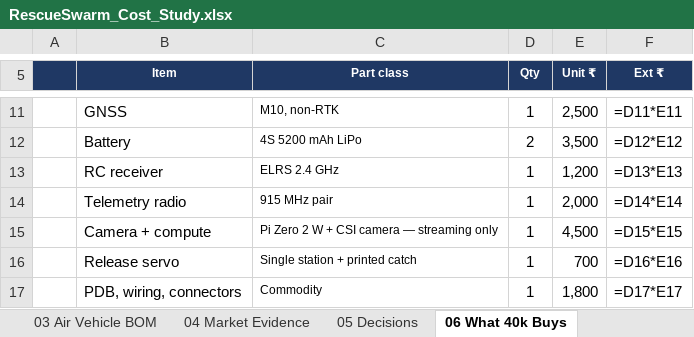
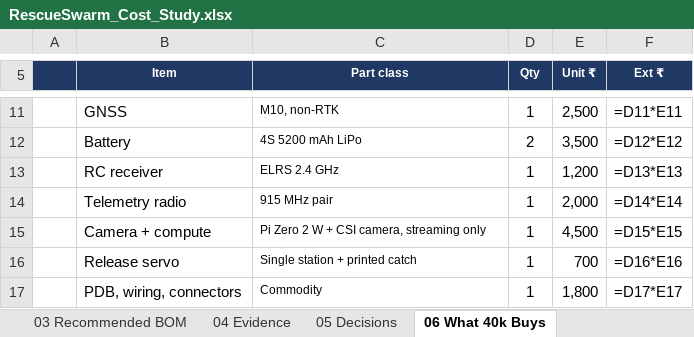
Before and after one commit to tetraethylmethane/NIDAR-RescueSwarm, an Excel workbook: hardware/bom/RescueSwarm_Cost_Study.xlsx, sheet 06 What 40k Buys, drawn as a sheet; only a part is shown, gaps mark what is left out; values as stored, in another font and other column widths than the file's, no borders; formulas without a stored value are shown as written; the diff covers the shown part only; the diff names each change by its address in the sheet, - before the commit and + after, or states it on an @@ line.

```diff
--- a/hardware/bom/RescueSwarm_Cost_Study.xlsx (sheet 06 What 40k Buys)
+++ b/hardware/bom/RescueSwarm_Cost_Study.xlsx (sheet 06 What 40k Buys)
-sheet tab: 03 Air Vehicle BOM
+sheet tab: 03 Recommended BOM
-sheet tab: 04 Market Evidence
+sheet tab: 04 Evidence
-C15 (Part class): Pi Zero 2 W + CSI camera — streaming only
+C15 (Part class): Pi Zero 2 W + CSI camera, streaming only
```
Also changed, not shown: 3 added rows, 4 removed rows and 14 edited cells elsewhere in this sheet, sheet 03 Recommended BOM, sheet 04 Evidence, sheet 02 Options Compared, sheet 00 Summary, sheet 01 Which BOM Is Right, sheet 05 Decisions, other sheet tabs, 2 other files.
